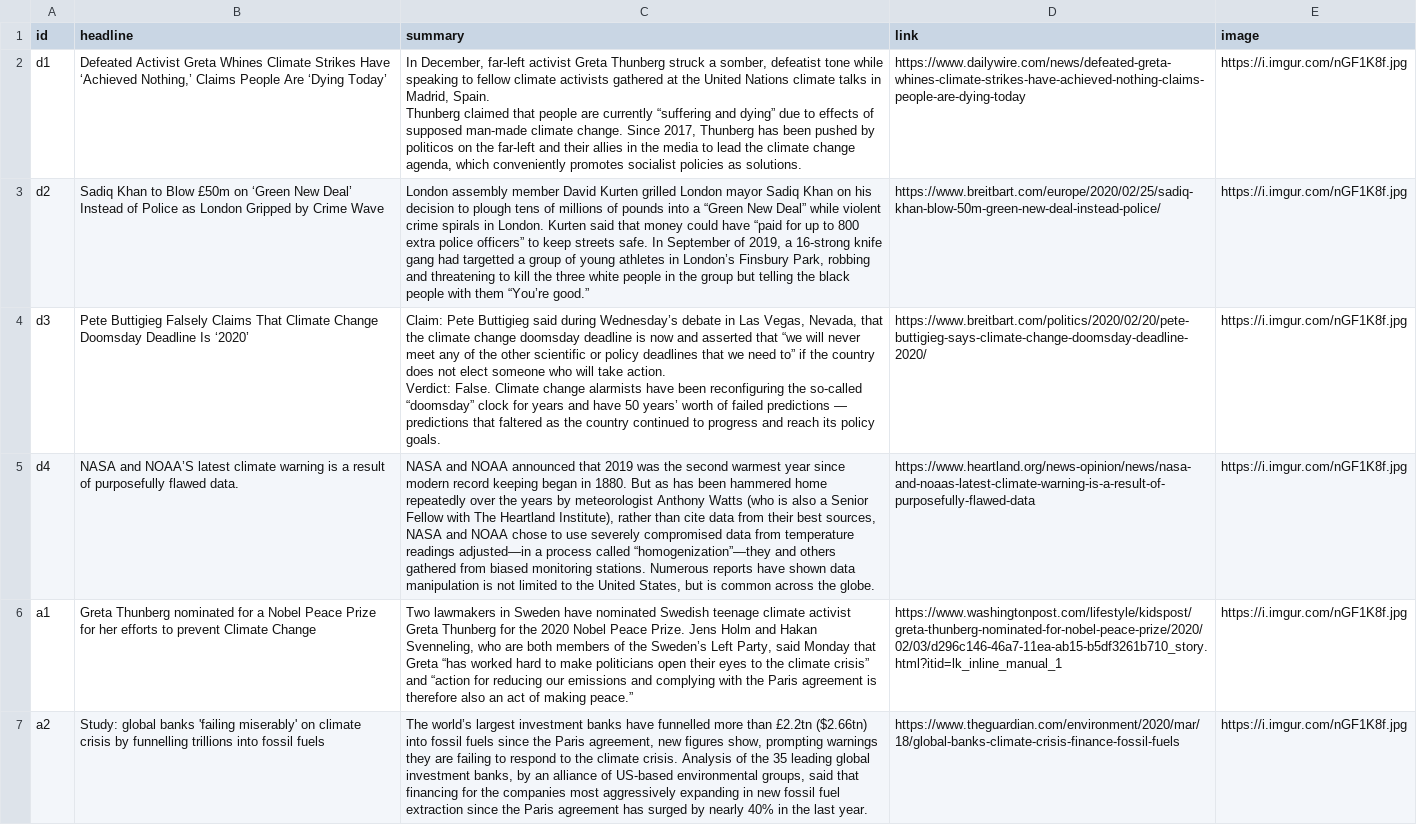
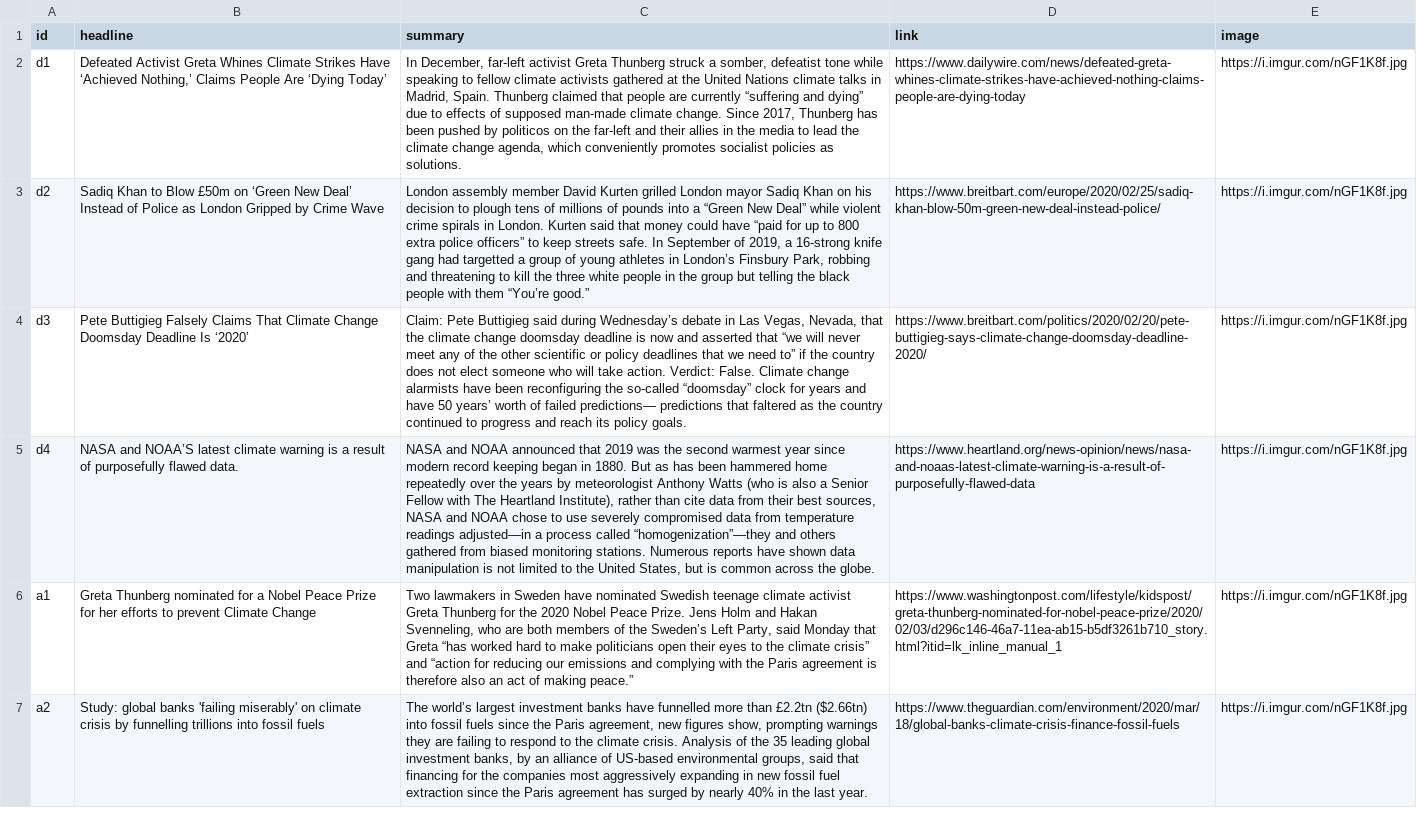
Before and after one commit to Til-D/conspiracy-bot, a CSV file: data/Infobot_chat_script_formatted.csv, drawn as a sheet; only a part is shown; the diff covers the shown part only; the diff names each change by its address in the sheet, - before the commit and + after, or states it on an @@ line.

```diff
--- a/data/Infobot_chat_script_formatted.csv
+++ b/data/Infobot_chat_script_formatted.csv
-C2 (summary): …as solutions.
+C2 (summary): …as solutions.
-C4 (summary): …of failed predictions — predictions that…
+C4 (summary): …of failed predictions— predictions that…
```
Also changed, not shown: 1 edited cell elsewhere in this file, 3 other files.
